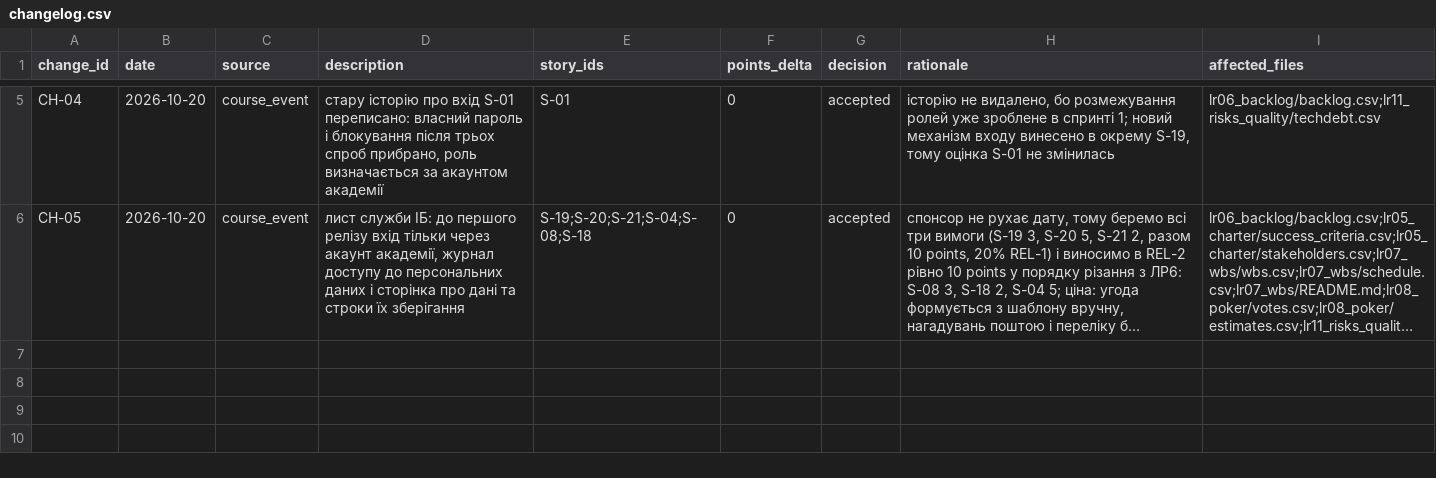
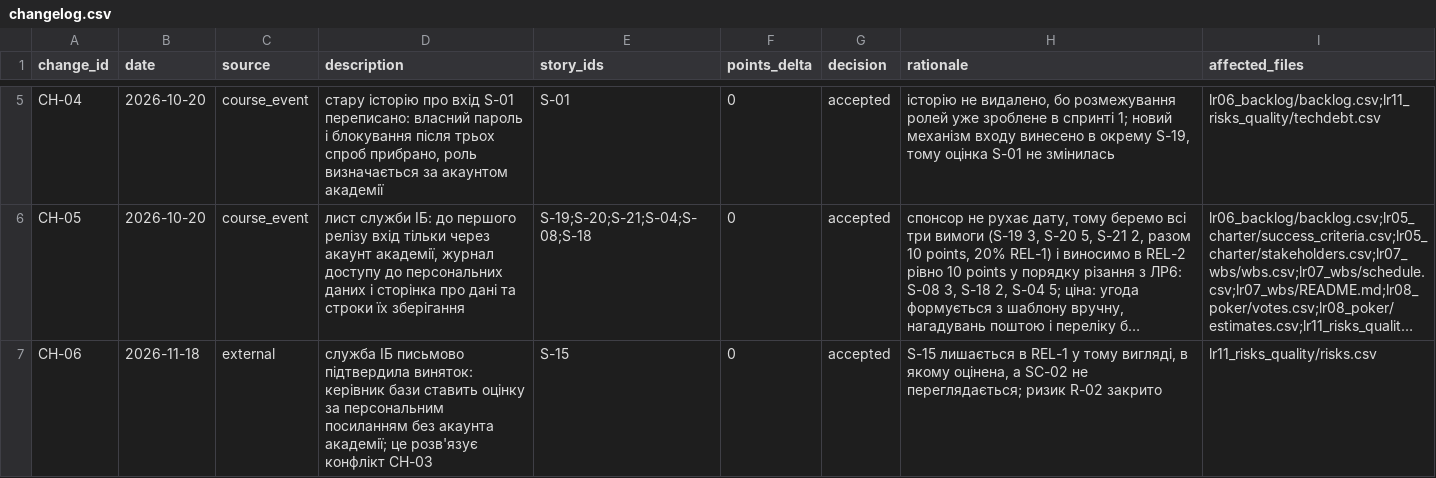
Before and after one commit to Nryyy/pm-2026-kn42-soboliuk, a CSV file: lr11_risks_quality/changelog.csv, drawn as a sheet; only a part is shown, gaps mark what is left out; long unchanged cells end in …; the diff names each change by its address in the sheet, - before the commit and + after, or states it on an @@ line.

```diff
--- a/lr11_risks_quality/changelog.csv
+++ b/lr11_risks_quality/changelog.csv
+row 7: CH-06 | 2026-11-18 | external | служба ІБ письмово підтвердила виняток: керівник бази ставить оцінку за персональним посиланням без акаунта академії; це розв'язує конфлікт CH-03 | S-15 | 0 | accepted | S-15 лишається в REL-1 у тому вигляді, в якому оцінена, а SC-02 не переглядається; ризик R-02 закрито | lr11_risks_quality/risks.csv
```
Also changed, not shown: lr11_risks_quality/risks.csv, lr11_risks_quality/techdebt.csv, 2 other files.
